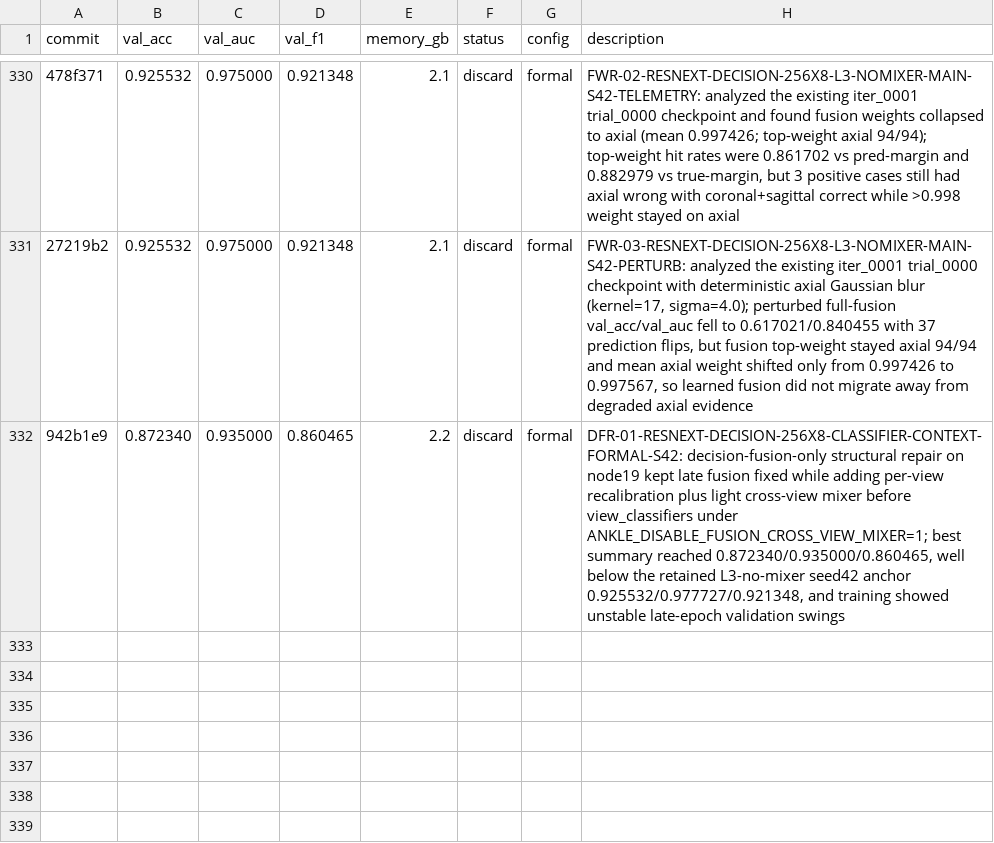
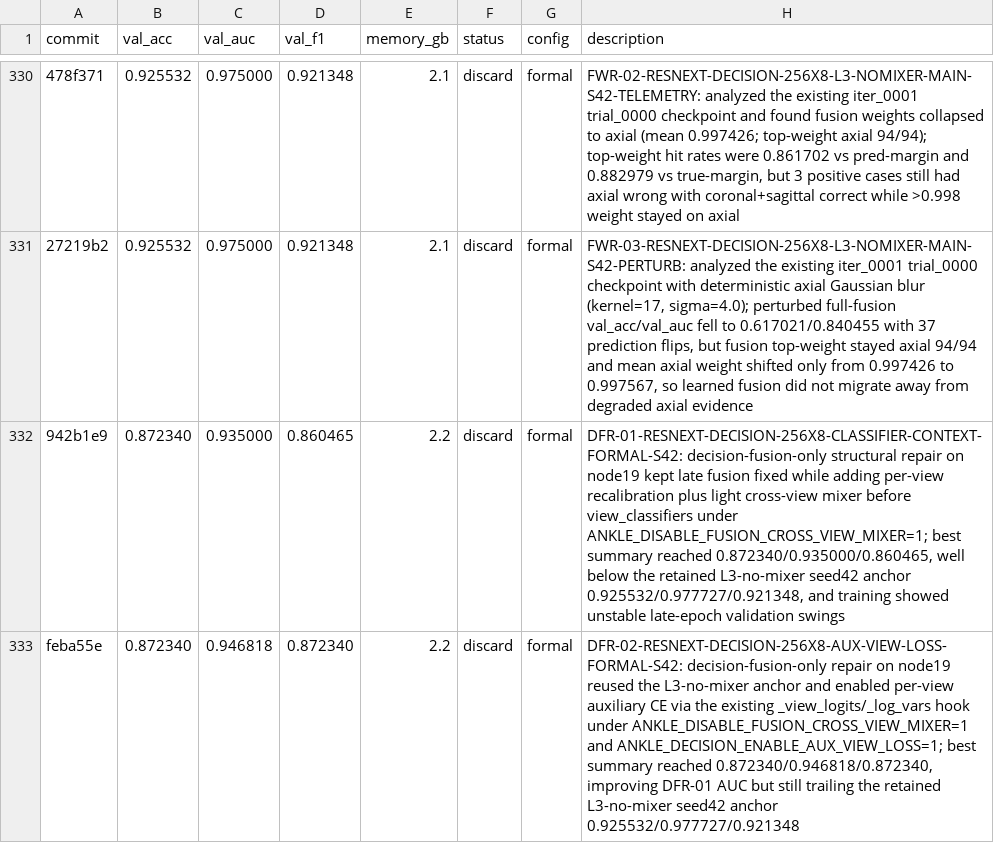
Before and after one commit to justgooo/ankle-recognition, a TSV file: results.tsv, drawn as a sheet; only a part is shown, gaps mark what is left out; the diff names each change by its address in the sheet, - before the commit and + after, or states it on an @@ line.

Commit message:
Record DFR-02 auxiliary loss discard

```diff
--- a/results.tsv
+++ b/results.tsv
+row 333: feba55e | 0.872340 | 0.946818 | 0.872340 | 2.2 | discard | formal | DFR-02-RESNEXT-DECISION-256X8-AUX-VIEW-LOSS-FORMAL-S42: decision-fusion-only repair on node19 reused the L3-no-mixer anchor and enabled per-view auxiliary CE via the existing _view_logits/_log_vars hook under ANKLE_DISABLE_FUSION_CROSS_VIEW_MIXER=1 and ANKLE_DECISION_ENABLE_AUX_VIEW_LOSS=1; best summary reached 0.872340/0.946818/0.872340, improving DFR-01 AUC but still trailing the retained L3-no-mixer seed42 anchor 0.925532/0.977727/0.921348
```
Also changed, not shown: 1 other file.
